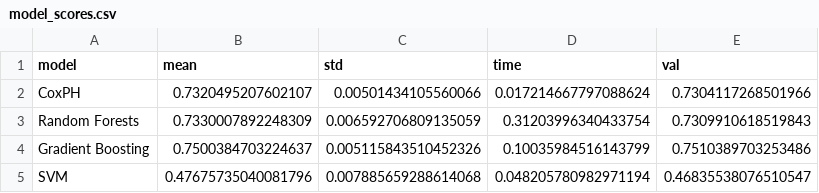
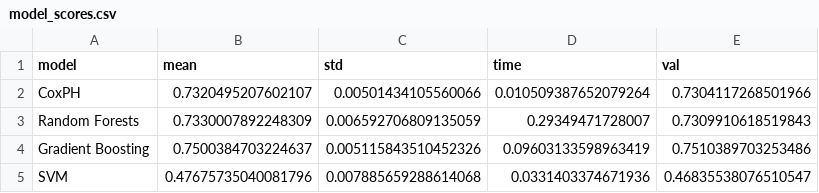
Before and after one commit to crltsnch/TFG_Carlota, a CSV file: Outputs/models_clin/model_scores.csv, drawn as a sheet.

```diff
--- a/Outputs/models_clin/model_scores.csv
+++ b/Outputs/models_clin/model_scores.csv
@@ -1,5 +1,5 @@
 model,mean,std,time,val
-CoxPH,0.7320495207602107,0.00501434105560066,0.017214667797088624,0.7304117268501966
-Random Forests,0.7330007892248309,0.006592706809135059,0.31203996340433754,0.7309910618519843
-Gradient Boosting,0.7500384703224637,0.005115843510452326,0.10035984516143799,0.7510389703253486
-SVM,0.47675735040081796,0.007885659288614068,0.048205780982971194,0.46835538076510547
+CoxPH,0.7320495207602107,0.00501434105560066,0.010509387652079264,0.7304117268501966
+Random Forests,0.7330007892248309,0.006592706809135059,0.29349471728007,0.7309910618519843
+Gradient Boosting,0.7500384703224637,0.005115843510452326,0.09603133598963419,0.7510389703253486
+SVM,0.47675735040081796,0.007885659288614068,0.0331403374671936,0.46835538076510547
```
Also changed, not shown: Outputs/models_emo/model_scores.csv, 24 other files.
